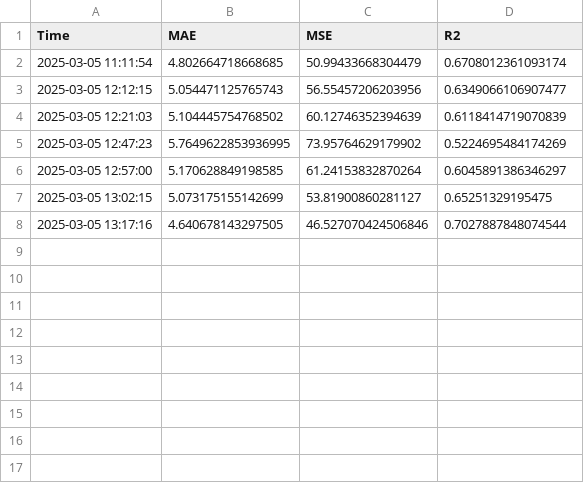
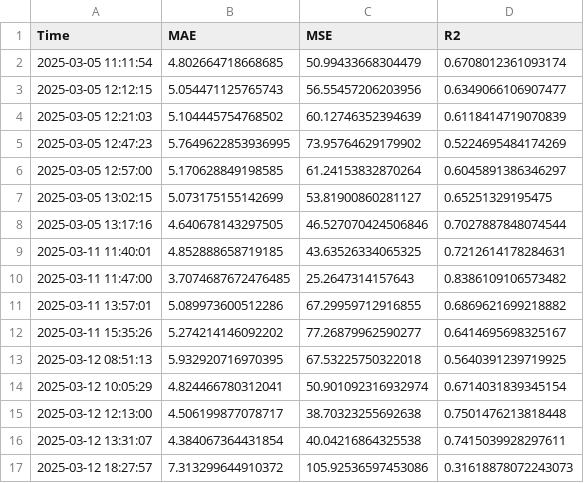
Before and after one commit to hadarauioana/Model_Licenta, a CSV file: output/test_results.csv, drawn as a sheet.

```diff
--- a/output/test_results.csv
+++ b/output/test_results.csv
@@ -8 +8,10 @@ Time,MAE,MSE,R2
 2025-03-05 13:17:16,4.640678143297505,46.527070424506846,0.7027887848074544
+2025-03-11 11:40:01,4.852888658719185,43.63526334065325,0.7212614178284631
+2025-03-11 11:47:00,3.7074687672476485,25.2647314157643,0.8386109106573482
+2025-03-11 13:57:01,5.089973600512286,67.29959712916855,0.6869621699218882
+2025-03-11 15:35:26,5.274214146092202,77.26879962590277,0.6414695698325167
+2025-03-12 08:51:13,5.932920716970395,67.53225750322018,0.5640391239719925
+2025-03-12 10:05:29,4.824466780312041,50.901092316932974,0.6714031839345154
+2025-03-12 12:13:00,4.506199877078717,38.70323255692638,0.7501476213818448
+2025-03-12 13:31:07,4.384067364431854,40.04216864325538,0.7415039928297611
+2025-03-12 18:27:57,7.313299644910372,105.92536597453086,0.31618878072243073
```
Also changed, not shown: output2/train_val_losses.csv, output2/training_results.csv, 16 other files.
